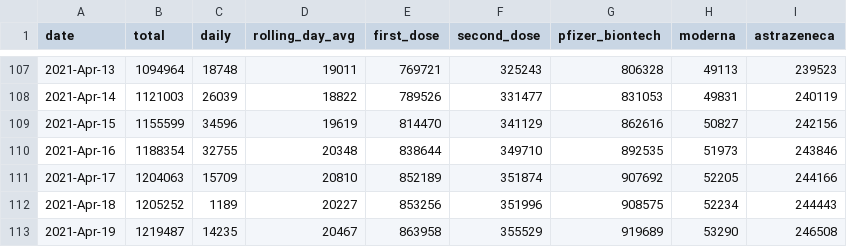
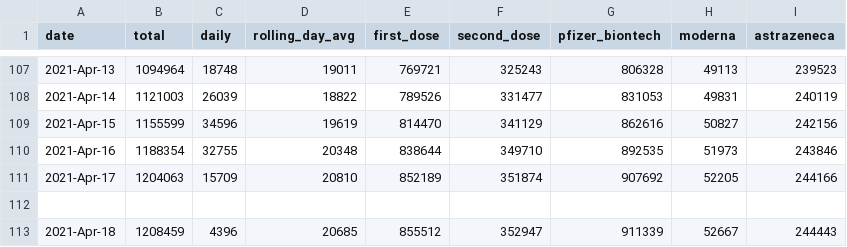
Before and after one commit to plallin/coviz, a CSV file: data-sources/vaccines.csv, drawn as a sheet; only a part is shown, gaps mark what is left out.

Commit message:
New data as of: Wed Apr 21 14:48:45 IST 2021

```diff
--- a/data-sources/vaccines.csv
+++ b/data-sources/vaccines.csv
@@ -111,3 +111,3 @@ date,total,daily,rolling_day_avg,first_dose,second_dose,pfizer_biontech,moderna,
 2021-Apr-17,1204063,15709,20810,852189,351874,907692,52205,244166
-2021-Apr-18,1205252,1189,20227,853256,351996,908575,52234,244443
-2021-Apr-19,1219487,14235,20467,863958,355529,919689,53290,246508
+
+2021-Apr-18,1208459,4396,20685,855512,352947,911339,52667,244443
```
